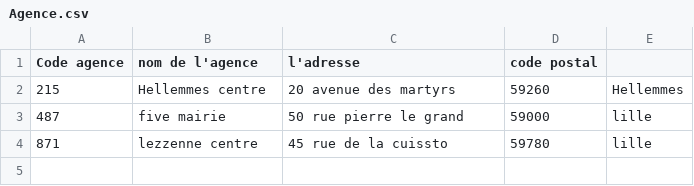
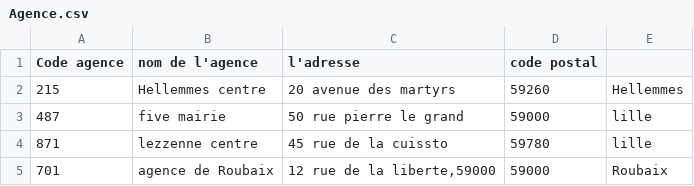
Before and after one commit to ksajed/bank1, a CSV file: Files/Agence.csv, drawn as a sheet.

```diff
--- a/Files/Agence.csv
+++ b/Files/Agence.csv
@@ -4 +4,2 @@ Code agence;nom de l'agence;l'adresse;code postal
 871;lezzenne centre;45 rue de la cuissto;59780;lille
+701;agence de Roubaix;12 rue de la liberte,59000;59000;Roubaix
```
Also changed, not shown: 17 other files.
